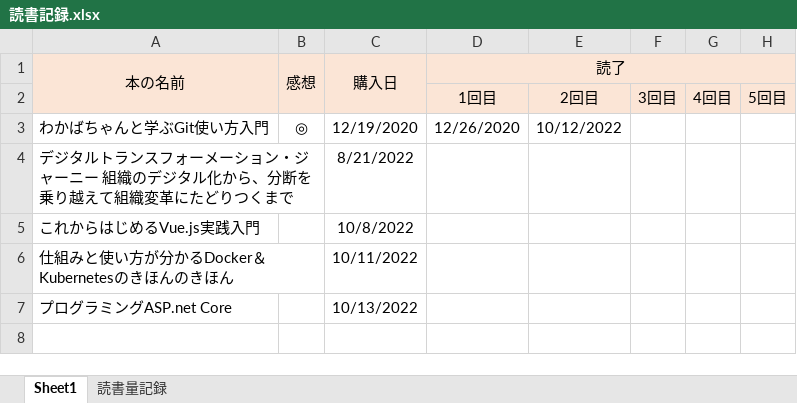
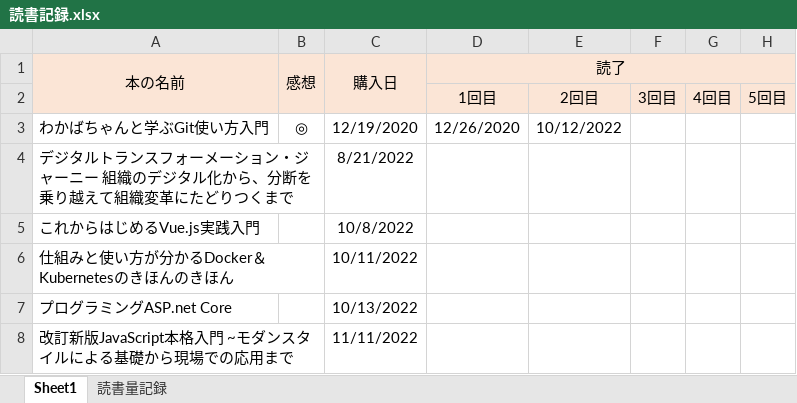
Before and after one commit to WakaMorita/Learning, an Excel workbook: 読書記録.xlsx, sheet Sheet1, drawn as a sheet; values as stored, in another font and other column widths than the file's, no borders; the diff names each change by its address in the sheet, - before the commit and + after, or states it on an @@ line.

Commit message:
読書記録更新  改訂新版JavaScript本格入門 ～モダンスタイルによる基礎から現場での応用まで購入記録

```diff
--- a/読書記録.xlsx (sheet Sheet1)
+++ b/読書記録.xlsx (sheet Sheet1)
+row 8: 改訂新版JavaScript本格入門 ~モダンスタイルによる基礎から現場での応用まで |  | 11/11/2022
```
